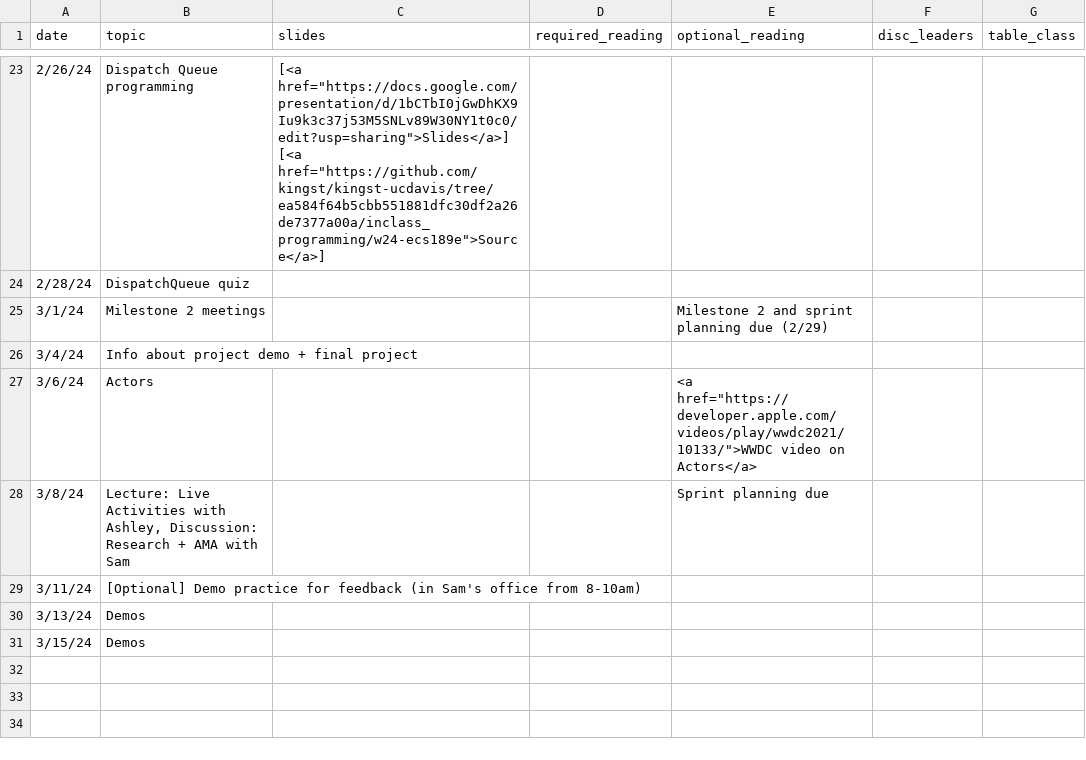
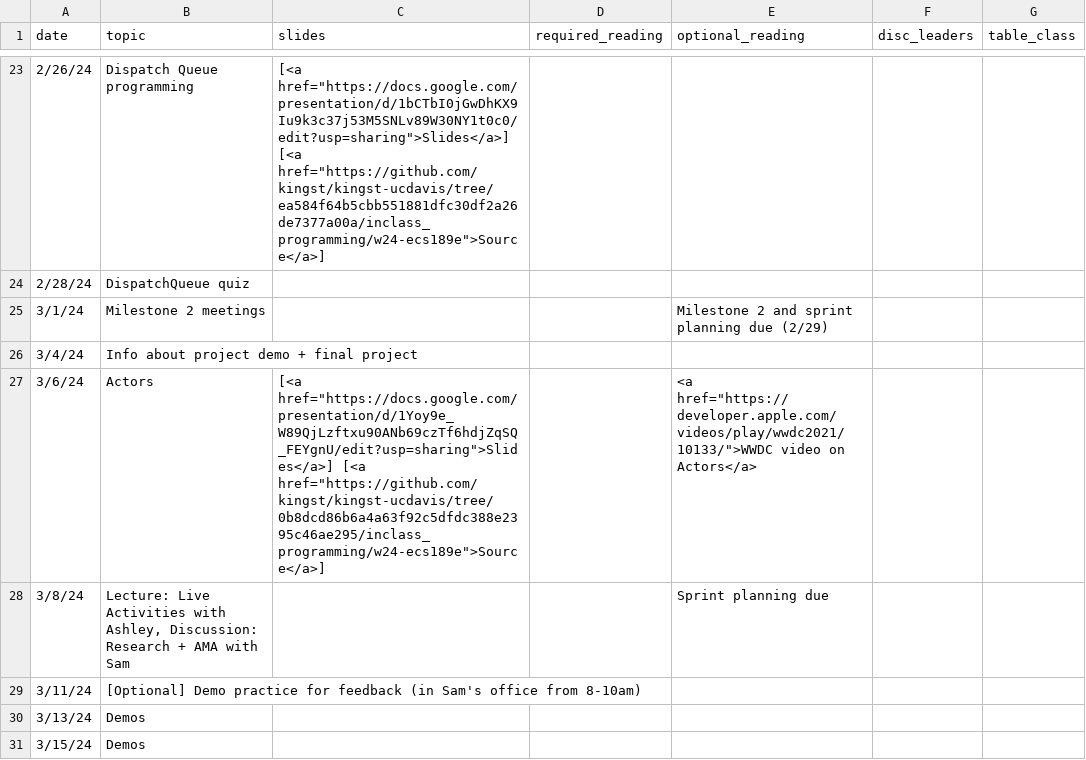
Before and after one commit to kingst/kingst-ucdavis, a CSV file: classes/w24-ecs189e/reading_list.csv, drawn as a sheet; only a part is shown, gaps mark what is left out.

Commit message:
Bump reading list

```diff
--- a/classes/w24-ecs189e/reading_list.csv
+++ b/classes/w24-ecs189e/reading_list.csv
@@ -27,3 +27,3 @@ date,topic,slides,required_reading,optional_reading,disc_leaders,table_class
 3/4/24,Info about project demo + final project,,,,,
-3/6/24,Actors,,,"<a href=""https://developer.apple.com/videos/play/wwdc2021/10133/"">WWDC video on Actors</a> ",,
+3/6/24,Actors,"[<a href=""https://docs.google.com/presentation/d/1Yoy9e_W89QjLzftxu90ANb69czTf6hdjZqSQ_FEYgnU/edit?usp=sharing"">Slides</a>] [<a href=""https://github.com/kingst/kingst-ucdavis/tree/0b8dcd86b6a4a63f92c5dfdc388e2395c46ae295/inclass_programming/w24-ecs189e"">Source</a>]",,"<a href=""https://developer.apple.com/videos/play/wwdc2021/10133/"">WWDC video on Actors</a> ",,
 3/8/24,"Lecture: Live Activities with Ashley, Discussion: Research + AMA with Sam",,,Sprint planning due,,
```
